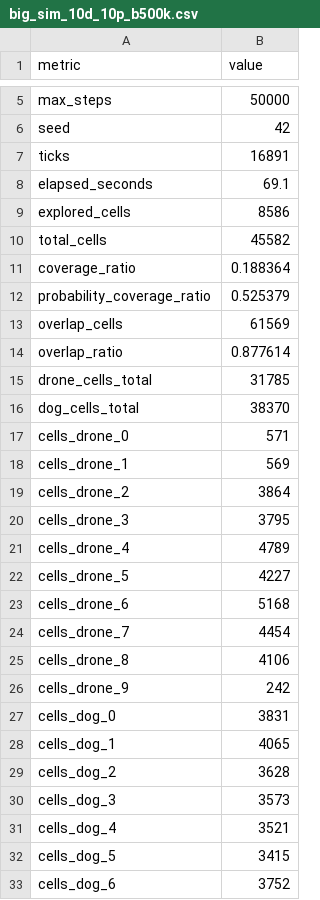
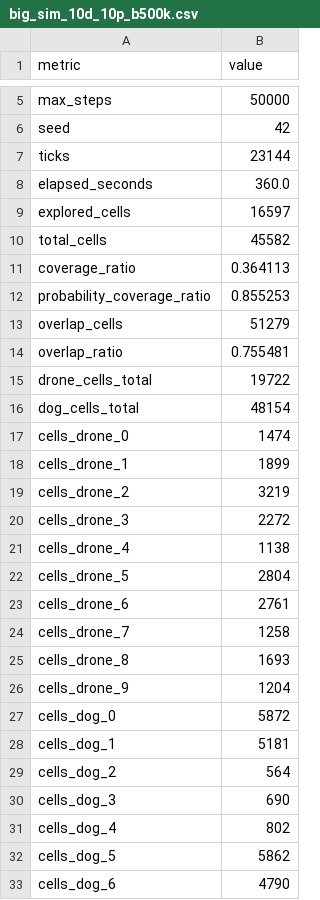
Before and after one commit to fgs36-ua/SAREnv, a CSV file: results/big_sim_10d_10p_b500k.csv, drawn as a sheet; only a part is shown, gaps mark what is left out; the diff covers the shown part only.

```diff
--- a/results/big_sim_10d_10p_b500k.csv
+++ b/results/big_sim_10d_10p_b500k.csv
@@ -6,28 +6,28 @@ max_steps,50000
 seed,42
-ticks,16891
-elapsed_seconds,69.1
-explored_cells,8586
+ticks,23144
+elapsed_seconds,360.0
+explored_cells,16597
 total_cells,45582
-coverage_ratio,0.188364
-probability_coverage_ratio,0.525379
-overlap_cells,61569
-overlap_ratio,0.877614
-drone_cells_total,31785
-dog_cells_total,38370
-cells_drone_0,571
-cells_drone_1,569
-cells_drone_2,3864
-cells_drone_3,3795
-cells_drone_4,4789
-cells_drone_5,4227
-cells_drone_6,5168
-cells_drone_7,4454
-cells_drone_8,4106
-cells_drone_9,242
-cells_dog_0,3831
-cells_dog_1,4065
-cells_dog_2,3628
-cells_dog_3,3573
-cells_dog_4,3521
-cells_dog_5,3415
-cells_dog_6,3752
+coverage_ratio,0.364113
+probability_coverage_ratio,0.855253
+overlap_cells,51279
+overlap_ratio,0.755481
+drone_cells_total,19722
+dog_cells_total,48154
+cells_drone_0,1474
+cells_drone_1,1899
+cells_drone_2,3219
+cells_drone_3,2272
+cells_drone_4,1138
+cells_drone_5,2804
+cells_drone_6,2761
+cells_drone_7,1258
+cells_drone_8,1693
+cells_drone_9,1204
+cells_dog_0,5872
+cells_dog_1,5181
+cells_dog_2,564
+cells_dog_3,690
+cells_dog_4,802
+cells_dog_5,5862
+cells_dog_6,4790
```
Also changed, not shown: 23 edited cells elsewhere in this file, 6 other files.
